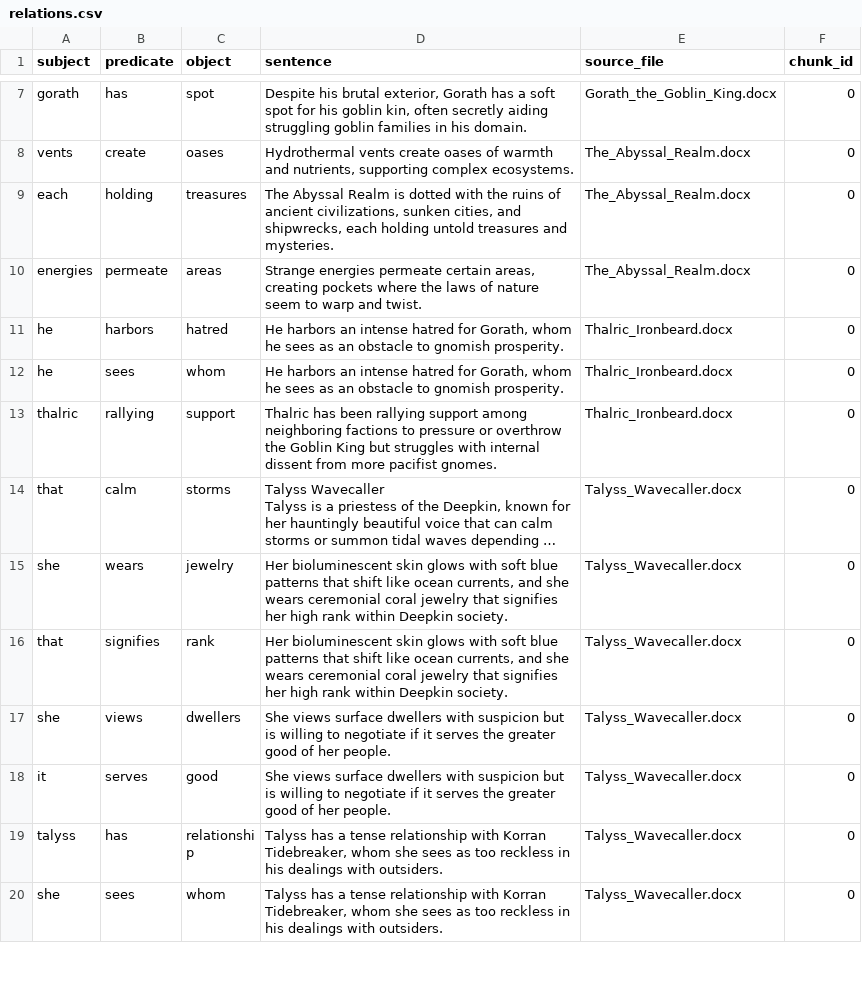
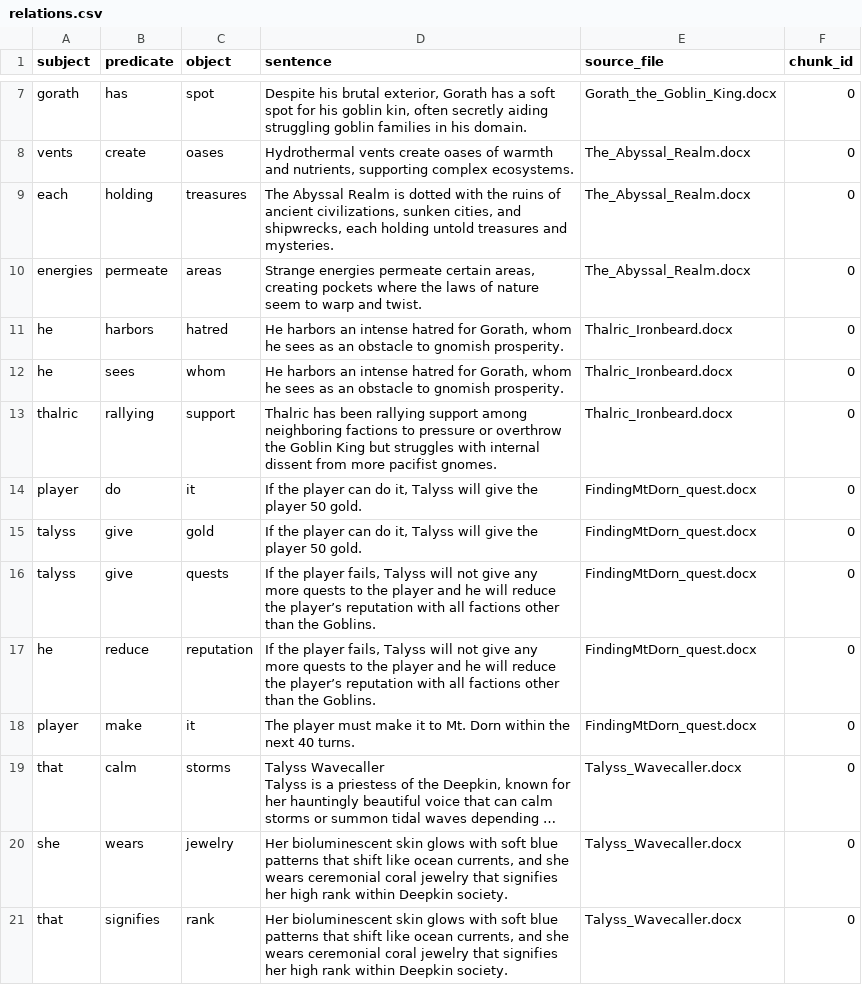
Before and after one commit to mrmcduff/graphrag, a CSV file: data/output/elyria/relations.csv, drawn as a sheet; only a part is shown, gaps mark what is left out; the shorter side is filled out with more unchanged rows; long unchanged cells end in …; the diff names each change by its address in the sheet, - before the commit and + after, or states it on an @@ line.

Commit message:
adding a quest system and a quest parsing system

```diff
--- a/data/output/elyria/relations.csv
+++ b/data/output/elyria/relations.csv
+row 14: player | do | it | If the player can do it, Talyss will give the player 50 gold. | FindingMtDorn_quest.docx | 0
+row 15: talyss | give | gold | If the player can do it, Talyss will give the player 50 gold. | FindingMtDorn_quest.docx | 0
+row 16: talyss | give | quests | If the player fails, Talyss will not give any more quests to the player and he will reduce the player’s reputation with all factions other than the Goblins. | FindingMtDorn_quest.docx | 0
+row 17: he | reduce | reputation | If the player fails, Talyss will not give any more quests to the player and he will reduce the player’s reputation with all factions other than the Goblins. | FindingMtDorn_quest.docx | 0
+row 18: player | make | it | The player must make it to Mt. Dorn within the next 40 turns. | FindingMtDorn_quest.docx | 0
```
Also changed, not shown: data/output/elyria/document_chunks.csv, data/output/elyria/entities.csv, 24 other files.
